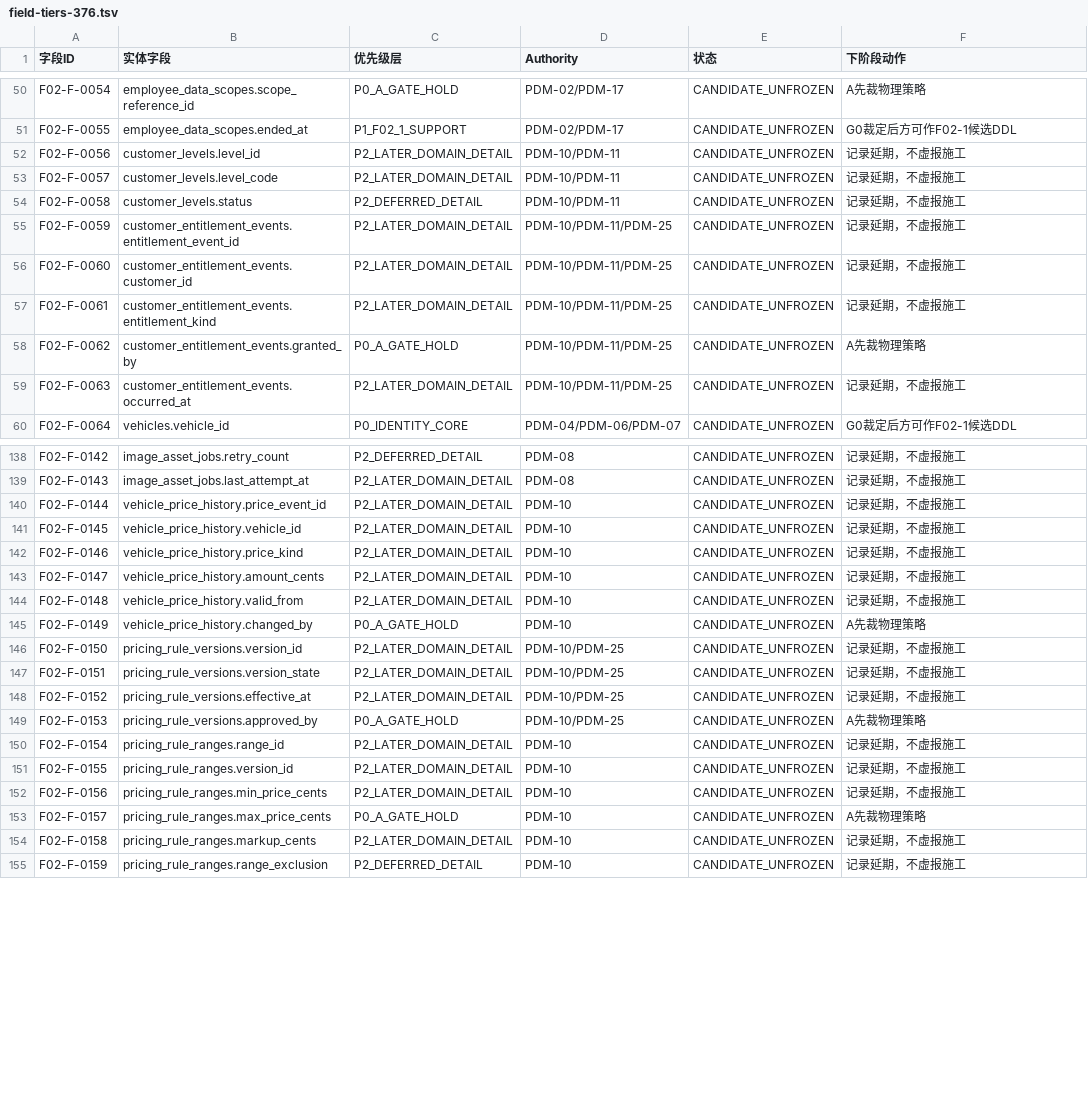
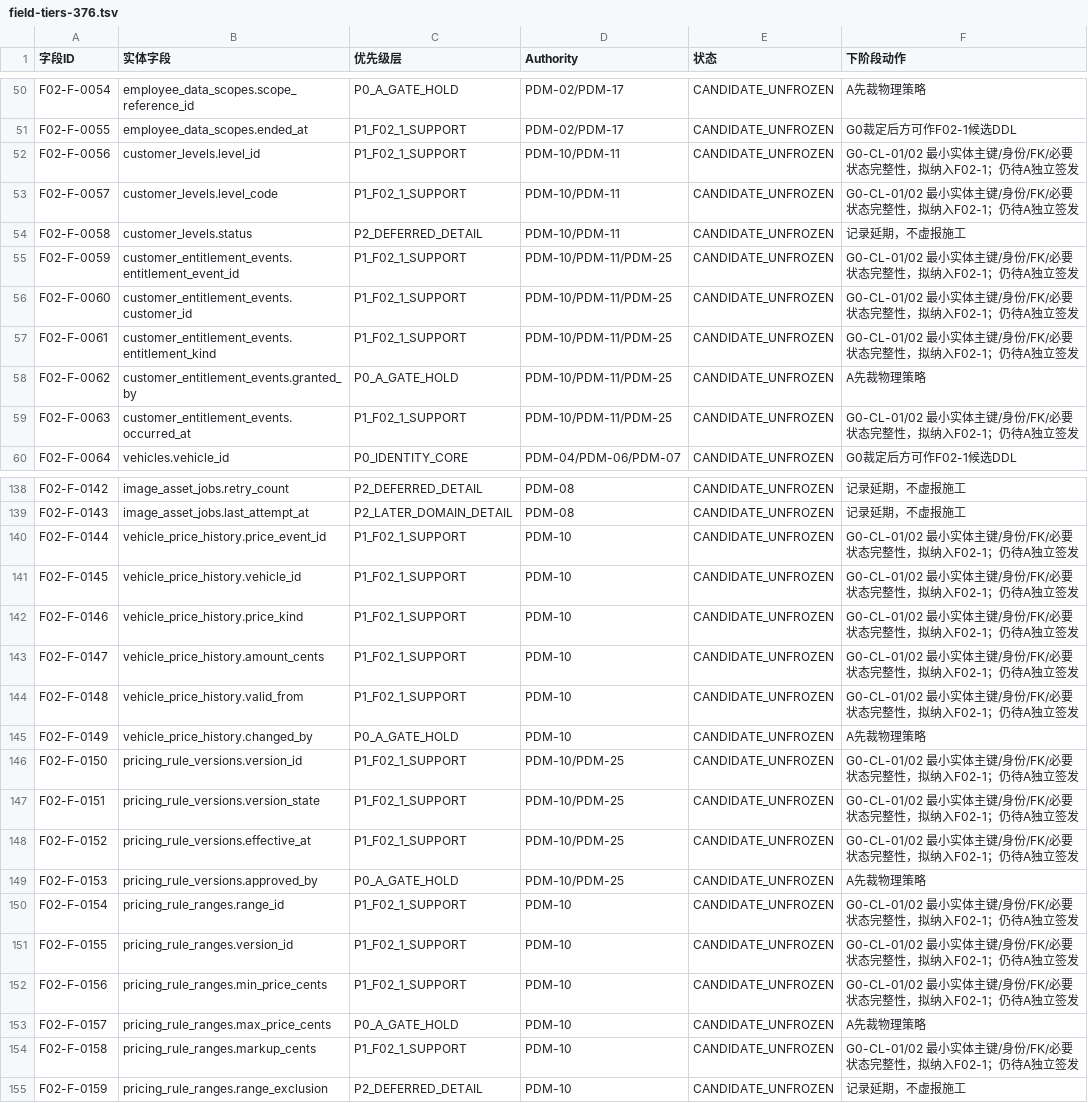
Before and after one commit to suzhe868-arch/mb, a TSV file: engineering/f02-g0/field-tiers-376.tsv, drawn as a sheet; only a part is shown, gaps mark what is left out; the diff covers the shown part only.

```diff
--- a/engineering/f02-g0/field-tiers-376.tsv
+++ b/engineering/f02-g0/field-tiers-376.tsv
@@ -51,10 +51,10 @@ F02-F-0054	employee_data_scopes.scope_reference_id	P0_A_GATE_HOLD	PDM-02/PDM-17
 F02-F-0055	employee_data_scopes.ended_at	P1_F02_1_SUPPORT	PDM-02/PDM-17	CANDIDATE_UNFROZEN	G0裁定后方可作F02-1候选DDL
-F02-F-0056	customer_levels.level_id	P2_LATER_DOMAIN_DETAIL	PDM-10/PDM-11	CANDIDATE_UNFROZEN	记录延期，不虚报施工
-F02-F-0057	customer_levels.level_code	P2_LATER_DOMAIN_DETAIL	PDM-10/PDM-11	CANDIDATE_UNFROZEN	记录延期，不虚报施工
+F02-F-0056	customer_levels.level_id	P1_F02_1_SUPPORT	PDM-10/PDM-11	CANDIDATE_UNFROZEN	G0-CL-01/02 最小实体主键/身份/FK/必要状态完整性，拟纳入F02-1；仍待A独立签发
+F02-F-0057	customer_levels.level_code	P1_F02_1_SUPPORT	PDM-10/PDM-11	CANDIDATE_UNFROZEN	G0-CL-01/02 最小实体主键/身份/FK/必要状态完整性，拟纳入F02-1；仍待A独立签发
 F02-F-0058	customer_levels.status	P2_DEFERRED_DETAIL	PDM-10/PDM-11	CANDIDATE_UNFROZEN	记录延期，不虚报施工
-F02-F-0059	customer_entitlement_events.entitlement_event_id	P2_LATER_DOMAIN_DETAIL	PDM-10/PDM-11/PDM-25	CANDIDATE_UNFROZEN	记录延期，不虚报施工
-F02-F-0060	customer_entitlement_events.customer_id	P2_LATER_DOMAIN_DETAIL	PDM-10/PDM-11/PDM-25	CANDIDATE_UNFROZEN	记录延期，不虚报施工
-F02-F-0061	customer_entitlement_events.entitlement_kind	P2_LATER_DOMAIN_DETAIL	PDM-10/PDM-11/PDM-25	CANDIDATE_UNFROZEN	记录延期，不虚报施工
+F02-F-0059	customer_entitlement_events.entitlement_event_id	P1_F02_1_SUPPORT	PDM-10/PDM-11/PDM-25	CANDIDATE_UNFROZEN	G0-CL-01/02 最小实体主键/身份/FK/必要状态完整性，拟纳入F02-1；仍待A独立签发
+F02-F-0060	customer_entitlement_events.customer_id	P1_F02_1_SUPPORT	PDM-10/PDM-11/PDM-25	CANDIDATE_UNFROZEN	G0-CL-01/02 最小实体主键/身份/FK/必要状态完整性，拟纳入F02-1；仍待A独立签发
+F02-F-0061	customer_entitlement_events.entitlement_kind	P1_F02_1_SUPPORT	PDM-10/PDM-11/PDM-25	CANDIDATE_UNFROZEN	G0-CL-01/02 最小实体主键/身份/FK/必要状态完整性，拟纳入F02-1；仍待A独立签发
 F02-F-0062	customer_entitlement_events.granted_by	P0_A_GATE_HOLD	PDM-10/PDM-11/PDM-25	CANDIDATE_UNFROZEN	A先裁物理策略
-F02-F-0063	customer_entitlement_events.occurred_at	P2_LATER_DOMAIN_DETAIL	PDM-10/PDM-11/PDM-25	CANDIDATE_UNFROZEN	记录延期，不虚报施工
+F02-F-0063	customer_entitlement_events.occurred_at	P1_F02_1_SUPPORT	PDM-10/PDM-11/PDM-25	CANDIDATE_UNFROZEN	G0-CL-01/02 最小实体主键/身份/FK/必要状态完整性，拟纳入F02-1；仍待A独立签发
 F02-F-0064	vehicles.vehicle_id	P0_IDENTITY_CORE	PDM-04/PDM-06/PDM-07	CANDIDATE_UNFROZEN	G0裁定后方可作F02-1候选DDL
@@ -139,17 +139,17 @@ F02-F-0142	image_asset_jobs.retry_count	P2_DEFERRED_DETAIL	PDM-08	CANDIDATE_UNFR
 F02-F-0143	image_asset_jobs.last_attempt_at	P2_LATER_DOMAIN_DETAIL	PDM-08	CANDIDATE_UNFROZEN	记录延期，不虚报施工
-F02-F-0144	vehicle_price_history.price_event_id	P2_LATER_DOMAIN_DETAIL	PDM-10	CANDIDATE_UNFROZEN	记录延期，不虚报施工
-F02-F-0145	vehicle_price_history.vehicle_id	P2_LATER_DOMAIN_DETAIL	PDM-10	CANDIDATE_UNFROZEN	记录延期，不虚报施工
-F02-F-0146	vehicle_price_history.price_kind	P2_LATER_DOMAIN_DETAIL	PDM-10	CANDIDATE_UNFROZEN	记录延期，不虚报施工
-F02-F-0147	vehicle_price_history.amount_cents	P2_LATER_DOMAIN_DETAIL	PDM-10	CANDIDATE_UNFROZEN	记录延期，不虚报施工
-F02-F-0148	vehicle_price_history.valid_from	P2_LATER_DOMAIN_DETAIL	PDM-10	CANDIDATE_UNFROZEN	记录延期，不虚报施工
+F02-F-0144	vehicle_price_history.price_event_id	P1_F02_1_SUPPORT	PDM-10	CANDIDATE_UNFROZEN	G0-CL-01/02 最小实体主键/身份/FK/必要状态完整性，拟纳入F02-1；仍待A独立签发
+F02-F-0145	vehicle_price_history.vehicle_id	P1_F02_1_SUPPORT	PDM-10	CANDIDATE_UNFROZEN	G0-CL-01/02 最小实体主键/身份/FK/必要状态完整性，拟纳入F02-1；仍待A独立签发
+F02-F-0146	vehicle_price_history.price_kind	P1_F02_1_SUPPORT	PDM-10	CANDIDATE_UNFROZEN	G0-CL-01/02 最小实体主键/身份/FK/必要状态完整性，拟纳入F02-1；仍待A独立签发
+F02-F-0147	vehicle_price_history.amount_cents	P1_F02_1_SUPPORT	PDM-10	CANDIDATE_UNFROZEN	G0-CL-01/02 最小实体主键/身份/FK/必要状态完整性，拟纳入F02-1；仍待A独立签发
+F02-F-0148	vehicle_price_history.valid_from	P1_F02_1_SUPPORT	PDM-10	CANDIDATE_UNFROZEN	G0-CL-01/02 最小实体主键/身份/FK/必要状态完整性，拟纳入F02-1；仍待A独立签发
 F02-F-0149	vehicle_price_history.changed_by	P0_A_GATE_HOLD	PDM-10	CANDIDATE_UNFROZEN	A先裁物理策略
-F02-F-0150	pricing_rule_versions.version_id	P2_LATER_DOMAIN_DETAIL	PDM-10/PDM-25	CANDIDATE_UNFROZEN	记录延期，不虚报施工
-F02-F-0151	pricing_rule_versions.version_state	P2_LATER_DOMAIN_DETAIL	PDM-10/PDM-25	CANDIDATE_UNFROZEN	记录延期，不虚报施工
-F02-F-0152	pricing_rule_versions.effective_at	P2_LATER_DOMAIN_DETAIL	PDM-10/PDM-25	CANDIDATE_UNFROZEN	记录延期，不虚报施工
+F02-F-0150	pricing_rule_versions.version_id	P1_F02_1_SUPPORT	PDM-10/PDM-25	CANDIDATE_UNFROZEN	G0-CL-01/02 最小实体主键/身份/FK/必要状态完整性，拟纳入F02-1；仍待A独立签发
+F02-F-0151	pricing_rule_versions.version_state	P1_F02_1_SUPPORT	PDM-10/PDM-25	CANDIDATE_UNFROZEN	G0-CL-01/02 最小实体主键/身份/FK/必要状态完整性，拟纳入F02-1；仍待A独立签发
+F02-F-0152	pricing_rule_versions.effective_at	P1_F02_1_SUPPORT	PDM-10/PDM-25	CANDIDATE_UNFROZEN	G0-CL-01/02 最小实体主键/身份/FK/必要状态完整性，拟纳入F02-1；仍待A独立签发
 F02-F-0153	pricing_rule_versions.approved_by	P0_A_GATE_HOLD	PDM-10/PDM-25	CANDIDATE_UNFROZEN	A先裁物理策略
-F02-F-0154	pricing_rule_ranges.range_id	P2_LATER_DOMAIN_DETAIL	PDM-10	CANDIDATE_UNFROZEN	记录延期，不虚报施工
-F02-F-0155	pricing_rule_ranges.version_id	P2_LATER_DOMAIN_DETAIL	PDM-10	CANDIDATE_UNFROZEN	记录延期，不虚报施工
-F02-F-0156	pricing_rule_ranges.min_price_cents	P2_LATER_DOMAIN_DETAIL	PDM-10	CANDIDATE_UNFROZEN	记录延期，不虚报施工
+F02-F-0154	pricing_rule_ranges.range_id	P1_F02_1_SUPPORT	PDM-10	CANDIDATE_UNFROZEN	G0-CL-01/02 最小实体主键/身份/FK/必要状态完整性，拟纳入F02-1；仍待A独立签发
+F02-F-0155	pricing_rule_ranges.version_id	P1_F02_1_SUPPORT	PDM-10	CANDIDATE_UNFROZEN	G0-CL-01/02 最小实体主键/身份/FK/必要状态完整性，拟纳入F02-1；仍待A独立签发
+F02-F-0156	pricing_rule_ranges.min_price_cents	P1_F02_1_SUPPORT	PDM-10	CANDIDATE_UNFROZEN	G0-CL-01/02 最小实体主键/身份/FK/必要状态完整性，拟纳入F02-1；仍待A独立签发
 F02-F-0157	pricing_rule_ranges.max_price_cents	P0_A_GATE_HOLD	PDM-10	CANDIDATE_UNFROZEN	A先裁物理策略
-F02-F-0158	pricing_rule_ranges.markup_cents	P2_LATER_DOMAIN_DETAIL	PDM-10	CANDIDATE_UNFROZEN	记录延期，不虚报施工
+F02-F-0158	pricing_rule_ranges.markup_cents	P1_F02_1_SUPPORT	PDM-10	CANDIDATE_UNFROZEN	G0-CL-01/02 最小实体主键/身份/FK/必要状态完整性，拟纳入F02-1；仍待A独立签发
 F02-F-0159	pricing_rule_ranges.range_exclusion	P2_DEFERRED_DETAIL	PDM-10	CANDIDATE_UNFROZEN	记录延期，不虚报施工
```
Also changed, not shown: 52 edited cells elsewhere in this file, engineering/f02-g0/field-freeze-candidates.tsv, engineering/f02-g0/field-matrix.tsv, 8 other files.
